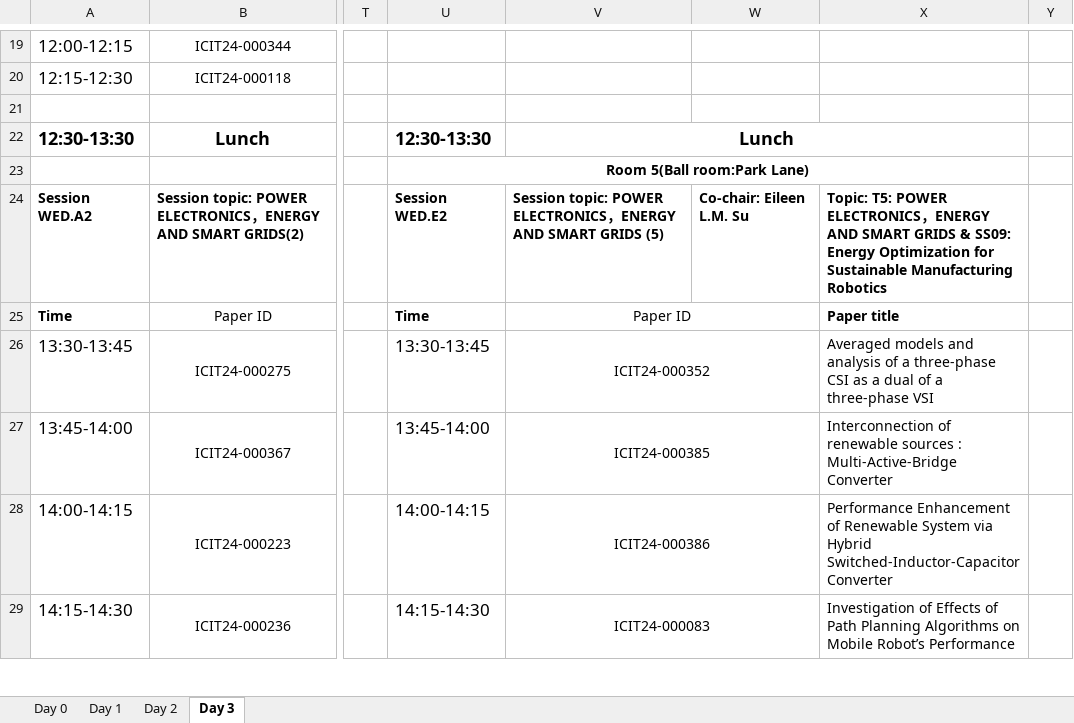
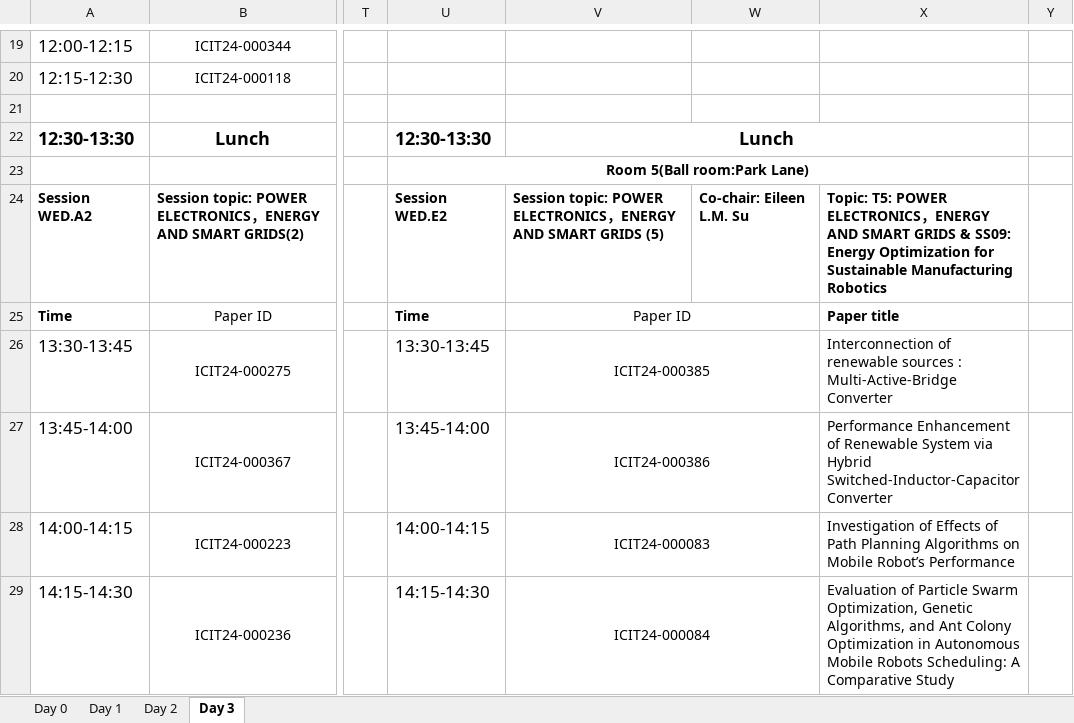
Before and after one commit to ieee-ies/icit2024.ieee-ies.org, an Excel workbook: files/Updated time schedule for ICIT 2024.xlsx, sheet Day 3, drawn as a sheet; only a part is shown, gaps mark what is left out; values as stored, in another font and other column widths than the file's, no borders; the diff covers the shown part only; the diff names each change by its address in the sheet, - before the commit and + after, or states it on an @@ line.

```diff
--- a/files/Updated time schedule for ICIT 2024.xlsx (sheet Day 3)
+++ b/files/Updated time schedule for ICIT 2024.xlsx (sheet Day 3)
-V26: ICIT24-000352
+V26: ICIT24-000385
-X26: Averaged models and analysis of a three-phase CSI as a dual of a three-phase VSI
+X26: Interconnection of renewable sources : Multi-Active-Bridge Converter
-V27: ICIT24-000385
+V27: ICIT24-000386
-X27: Interconnection of renewable sources : Multi-Active-Bridge Converter
+X27: Performance Enhancement of Renewable System via Hybrid Switched-Inductor-Capacitor Converter
-V28: ICIT24-000386
+V28: ICIT24-000083
-X28: Performance Enhancement of Renewable System via Hybrid Switched-Inductor-Capacitor Converter
+X28: Investigation of Effects of Path Planning Algorithms on Mobile Robot’s Performance
-V29: ICIT24-000083
+V29: ICIT24-000084
-X29: Investigation of Effects of Path Planning Algorithms on Mobile Robot’s Performance
+X29: Evaluation of Particle Swarm Optimization, Genetic Algorithms, and Ant Colony Optimization in Autonomous Mobile Robots Scheduling: A Comparative Study
```
Also changed, not shown: 5 edited cells, cell formats and merged cells elsewhere in this sheet, sheet Day 2, sheet Day 1, sheet Day 0.
